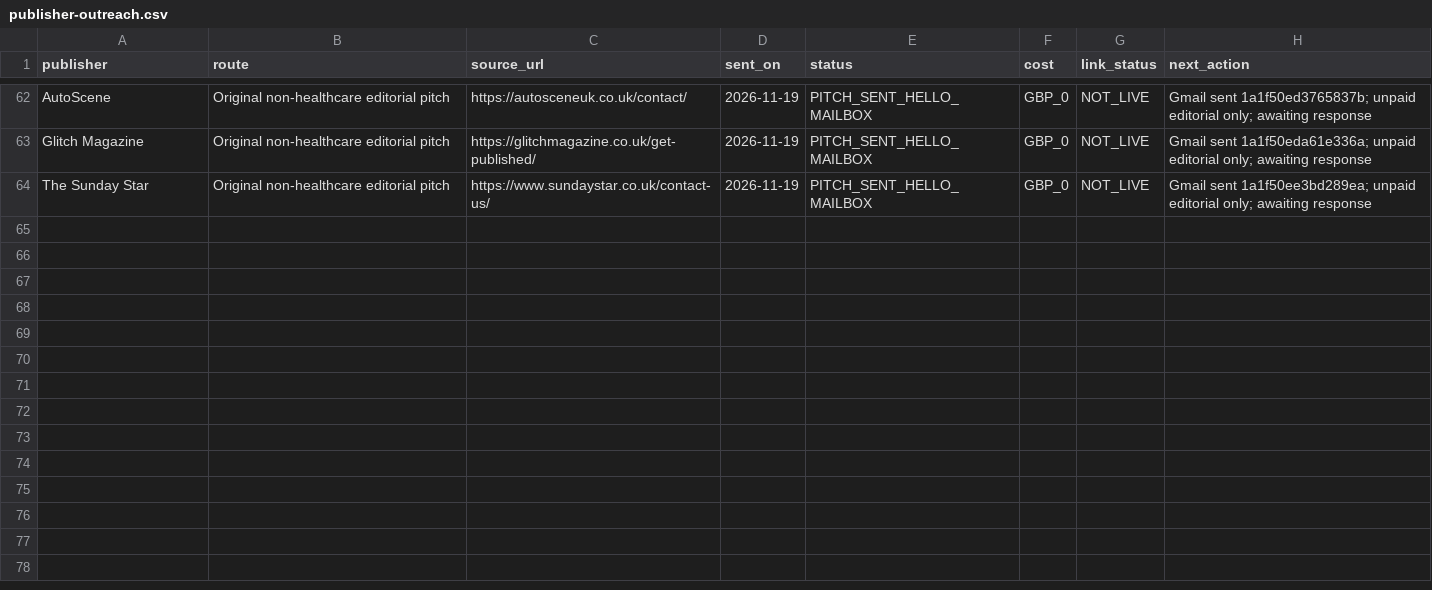
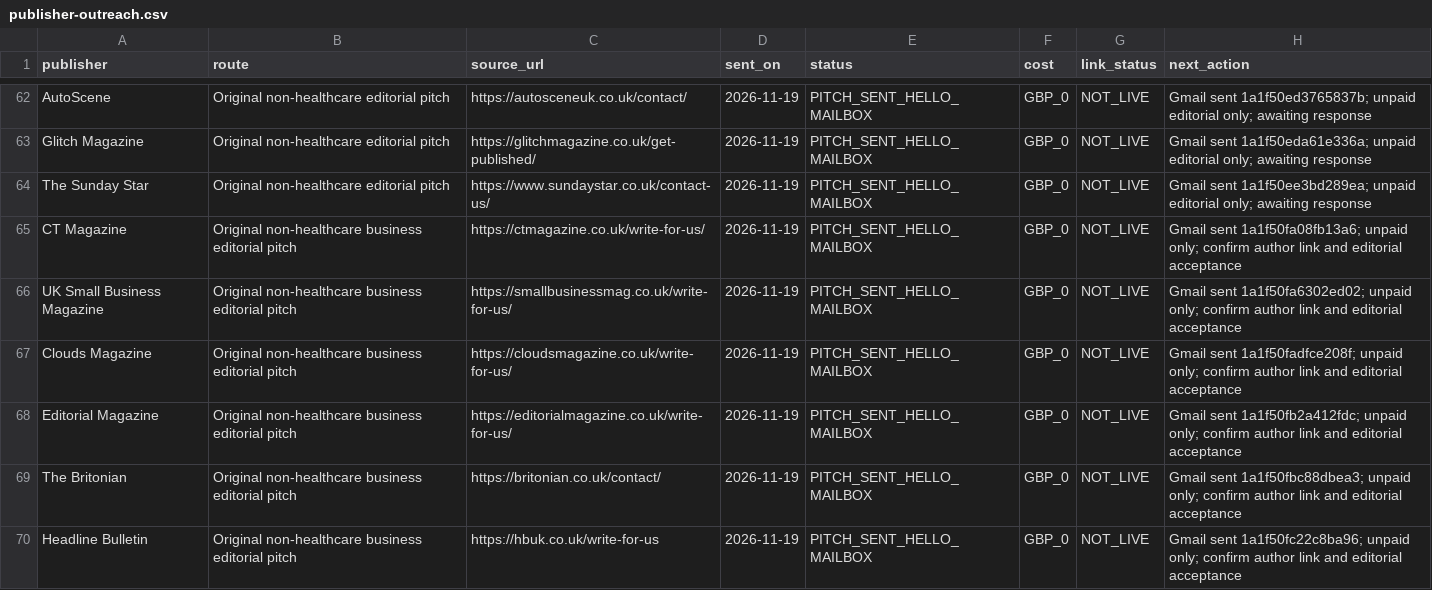
Before and after one commit to carltilbury1978/lmu-backlink-monitor, a CSV file: backlinks/publisher-outreach.csv, drawn as a sheet; only a part is shown, gaps mark what is left out; the diff names each change by its address in the sheet, - before the commit and + after, or states it on an @@ line.

Commit message:
Log six new cross-sector editorial pitches

```diff
--- a/backlinks/publisher-outreach.csv
+++ b/backlinks/publisher-outreach.csv
+row 65: CT Magazine | Original non-healthcare business editorial pitch | https://ctmagazine.co.uk/write-for-us/ | 2026-11-19 | PITCH_SENT_HELLO_MAILBOX | GBP_0 | NOT_LIVE | Gmail sent 1a1f50fa08fb13a6; unpaid only; confirm author link and editorial acceptance
+row 66: UK Small Business Magazine | Original non-healthcare business editorial pitch | https://smallbusinessmag.co.uk/write-for-us/ | 2026-11-19 | PITCH_SENT_HELLO_MAILBOX | GBP_0 | NOT_LIVE | Gmail sent 1a1f50fa6302ed02; unpaid only; confirm author link and editorial acceptance
+row 67: Clouds Magazine | Original non-healthcare business editorial pitch | https://cloudsmagazine.co.uk/write-for-us/ | 2026-11-19 | PITCH_SENT_HELLO_MAILBOX | GBP_0 | NOT_LIVE | Gmail sent 1a1f50fadfce208f; unpaid only; confirm author link and editorial acceptance
+row 68: Editorial Magazine | Original non-healthcare business editorial pitch | https://editorialmagazine.co.uk/write-for-us/ | 2026-11-19 | PITCH_SENT_HELLO_MAILBOX | GBP_0 | NOT_LIVE | Gmail sent 1a1f50fb2a412fdc; unpaid only; confirm author link and editorial acceptance
+row 69: The Britonian | Original non-healthcare business editorial pitch | https://britonian.co.uk/contact/ | 2026-11-19 | PITCH_SENT_HELLO_MAILBOX | GBP_0 | NOT_LIVE | Gmail sent 1a1f50fbc88dbea3; unpaid only; confirm author link and editorial acceptance
+row 70: Headline Bulletin | Original non-healthcare business editorial pitch | https://hbuk.co.uk/write-for-us | 2026-11-19 | PITCH_SENT_HELLO_MAILBOX | GBP_0 | NOT_LIVE | Gmail sent 1a1f50fc22c8ba96; unpaid only; confirm author link and editorial acceptance
```
